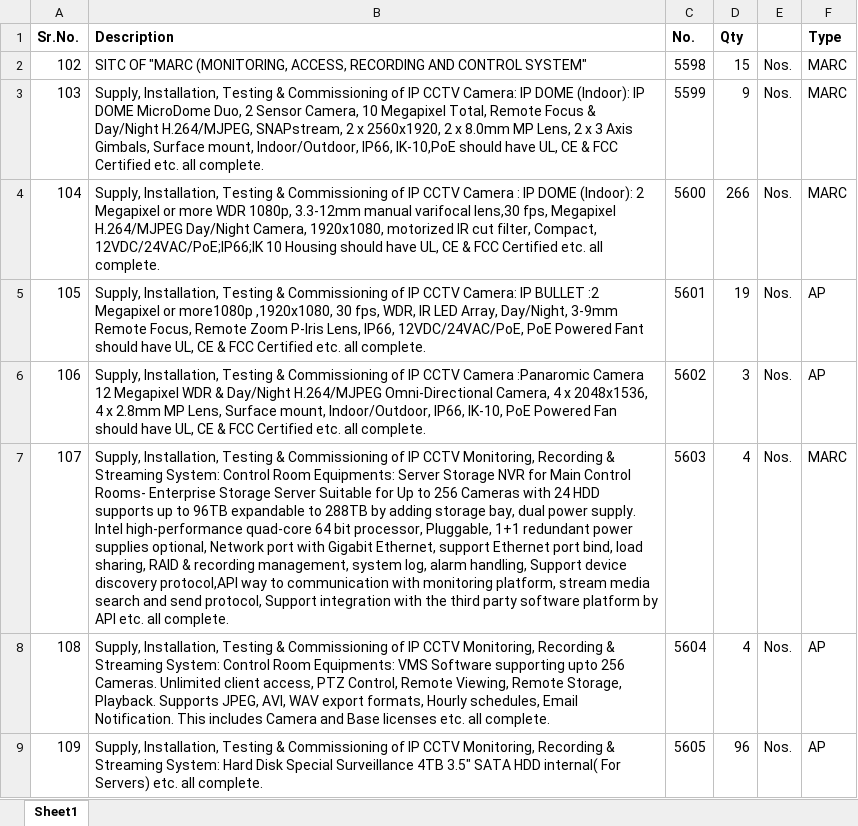
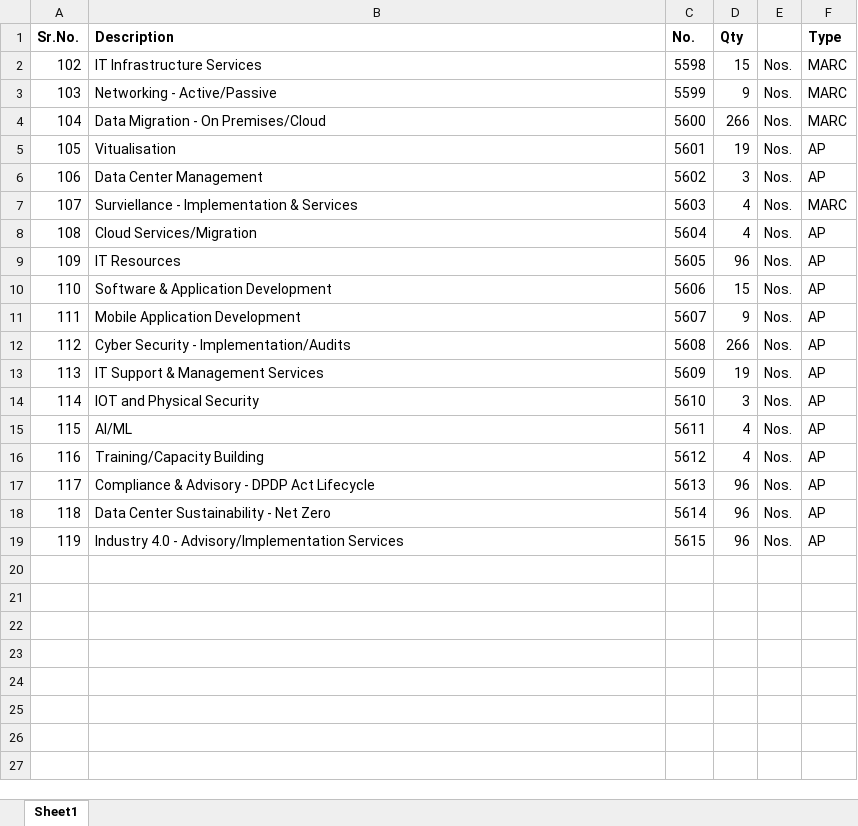
Before and after one commit to Tech-Space-KV/PseudoTeam2024, an Excel workbook: storage/app/public/services/services.xlsx, sheet Sheet1, drawn as a sheet; values as stored, in another font and other column widths than the file's, no borders; the diff names each change by its address in the sheet, - before the commit and + after, or states it on an @@ line.

Commit message:
afq

```diff
--- a/storage/app/public/services/services.xlsx (sheet Sheet1)
+++ b/storage/app/public/services/services.xlsx (sheet Sheet1)
-B2 (Description): SITC OF "MARC (MONITORING, ACCESS, RECORDING AND CONTROL SYSTEM"
+B2 (Description): IT Infrastructure Services
-B3 (Description): Supply, Installation, Testing & Commissioning of IP CCTV Camera: IP DOME (Indoor): IP DOME MicroDome Duo, 2 Sensor Camera, 10 Megapixel Total, Remote Focus & Day/Night H.264/MJPEG, SNAPstream, 2 x 2560x1920, 2 x 8.0mm MP Lens, 2 x 3 Axis Gimbals, Surface mount, Indoor/Outdoor, IP66, IK-10,PoE should have UL, CE & FCC Certified etc. all complete.
+B3 (Description): Networking - Active/Passive
-B4 (Description): Supply, Installation, Testing & Commissioning of IP CCTV Camera : IP DOME (Indoor): 2 Megapixel or more WDR 1080p, 3.3-12mm manual varifocal lens,30 fps, Megapixel H.264/MJPEG Day/Night Camera, 1920x1080, motorized IR cut filter, Compact, 12VDC/24VAC/PoE;IP66;IK 10 Housing should have UL, CE & FCC Certified etc. all complete.
+B4 (Description): Data Migration - On Premises/Cloud
-B5 (Description): Supply, Installation, Testing & Commissioning of IP CCTV Camera: IP BULLET :2 Megapixel or more1080p ,1920x1080, 30 fps, WDR, IR LED Array, Day/Night, 3-9mm Remote Focus, Remote Zoom P-Iris Lens, IP66, 12VDC/24VAC/PoE, PoE Powered Fant should have UL, CE & FCC Certified etc. all complete.
+B5 (Description): Vitualisation
-B6 (Description): Supply, Installation, Testing & Commissioning of IP CCTV Camera :Panaromic Camera 12 Megapixel WDR & Day/Night H.264/MJPEG Omni-Directional Camera, 4 x 2048x1536, 4 x 2.8mm MP Lens, Surface mount, Indoor/Outdoor, IP66, IK-10, PoE Powered Fan should have UL, CE & FCC Certified etc. all complete.
+B6 (Description): Data Center Management
-B7 (Description): Supply, Installation, Testing & Commissioning of IP CCTV Monitoring, Recording & Streaming System: Control Room Equipments: Server Storage NVR for Main Control Rooms- Enterprise Storage Server Suitable for Up to 256 Cameras with 24 HDD supports up to 96TB expandable to 288TB by adding storage bay, dual power supply. Intel high-performance quad-core 64 bit processor, Pluggable, 1+1 redundant power supplies optional, Network port with Gigabit Ethernet, support Ethernet port bind, load sharing, RAID & recording management, system log, alarm handling, Support device discovery protocol,API way to communication with monitoring platform, stream media search and send protocol, Support integration with the third party software platform by API etc. all complete.
+B7 (Description): Surviellance - Implementation & Services
-B8 (Description): Supply, Installation, Testing & Commissioning of IP CCTV Monitoring, Recording & Streaming System: Control Room Equipments: VMS Software supporting upto 256 Cameras. Unlimited client access, PTZ Control, Remote Viewing, Remote Storage, Playback. Supports JPEG, AVI, WAV export formats, Hourly schedules, Email Notification. This includes Camera and Base licenses etc. all complete.
+B8 (Description): Cloud Services/Migration
-B9 (Description): Supply, Installation, Testing & Commissioning of IP CCTV Monitoring, Recording & Streaming System: Hard Disk Special Surveillance 4TB 3.5" SATA HDD internal( For Servers) etc. all complete.
+B9 (Description): IT Resources
+row 10: 110 | Software & Application Development | 5606 | 15 | Nos. | AP
+row 11: 111 | Mobile Application Development | 5607 | 9 | Nos. | AP
+row 12: 112 | Cyber Security - Implementation/Audits | 5608 | 266 | Nos. | AP
+row 13: 113 | IT Support & Management Services | 5609 | 19 | Nos. | AP
+row 14: 114 | IOT and Physical Security | 5610 | 3 | Nos. | AP
+row 15: 115 | AI/ML | 5611 | 4 | Nos. | AP
+row 16: 116 | Training/Capacity Building | 5612 | 4 | Nos. | AP
+row 17: 117 | Compliance & Advisory - DPDP Act Lifecycle | 5613 | 96 | Nos. | AP
+row 18: 118 | Data Center Sustainability - Net Zero | 5614 | 96 | Nos. | AP
+row 19: 119 | Industry 4.0 - Advisory/Implementation Services | 5615 | 96 | Nos. | AP
```
